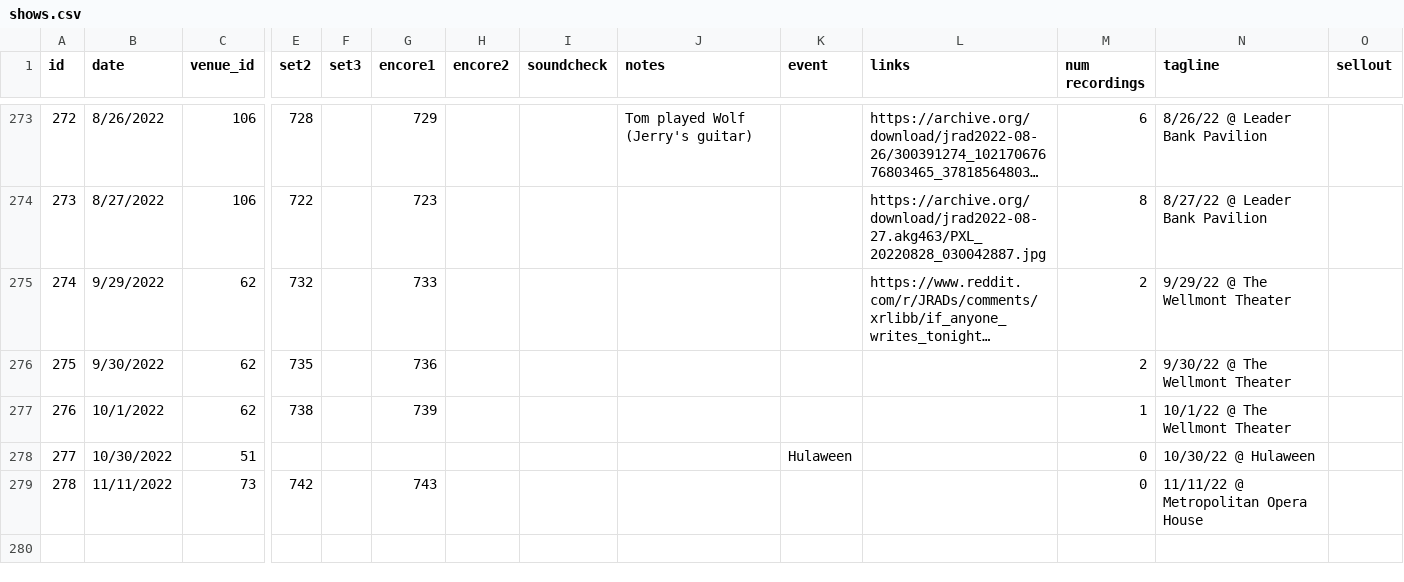
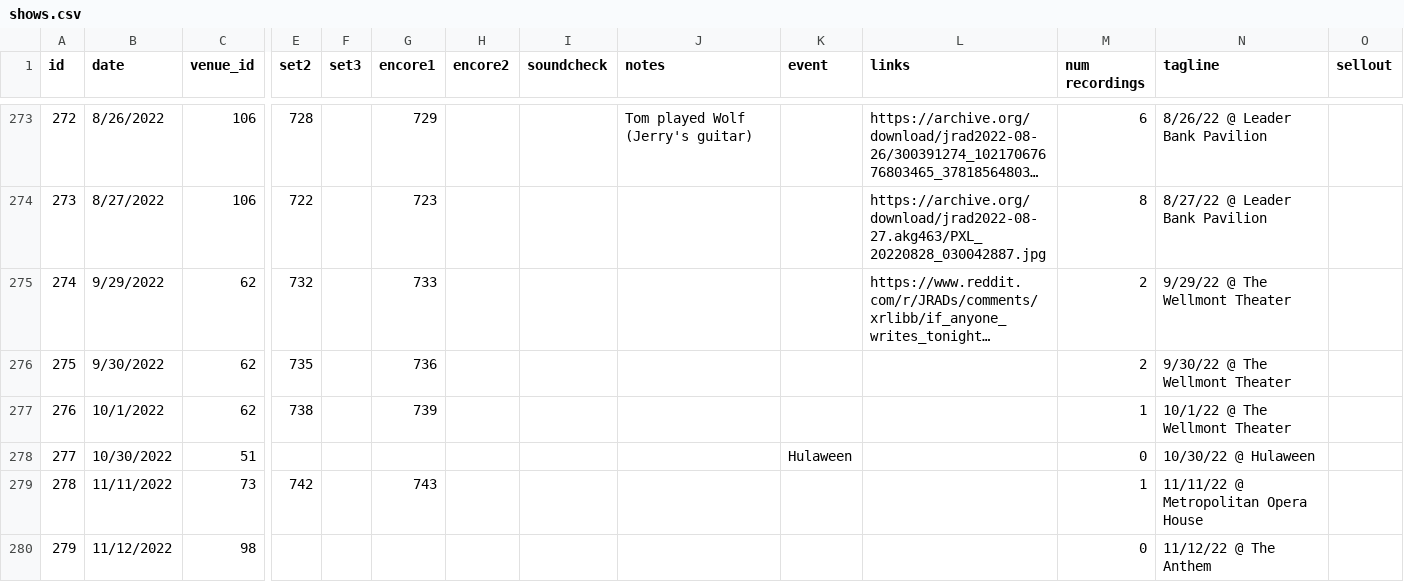
Before and after one commit to alxndr/almost-dead-net, a CSV file: src/data/csv/shows.csv, drawn as a sheet; only a part is shown, gaps mark what is left out; long unchanged cells end in …; rows hold the shown columns only; the diff names each change by its address in the sheet, - before the commit and + after, or states it on an @@ line.

```diff
--- a/src/data/csv/shows.csv
+++ b/src/data/csv/shows.csv
-M279 (num recordings): 0
+M279 (num recordings): 1
+row 280: 279 | 11/12/2022 | 98 |  |  |  |  |  |  |  |  | 0 | 11/12/22 @ The Anthem
```
Also changed, not shown: src/data/csv/songperformances.csv.
